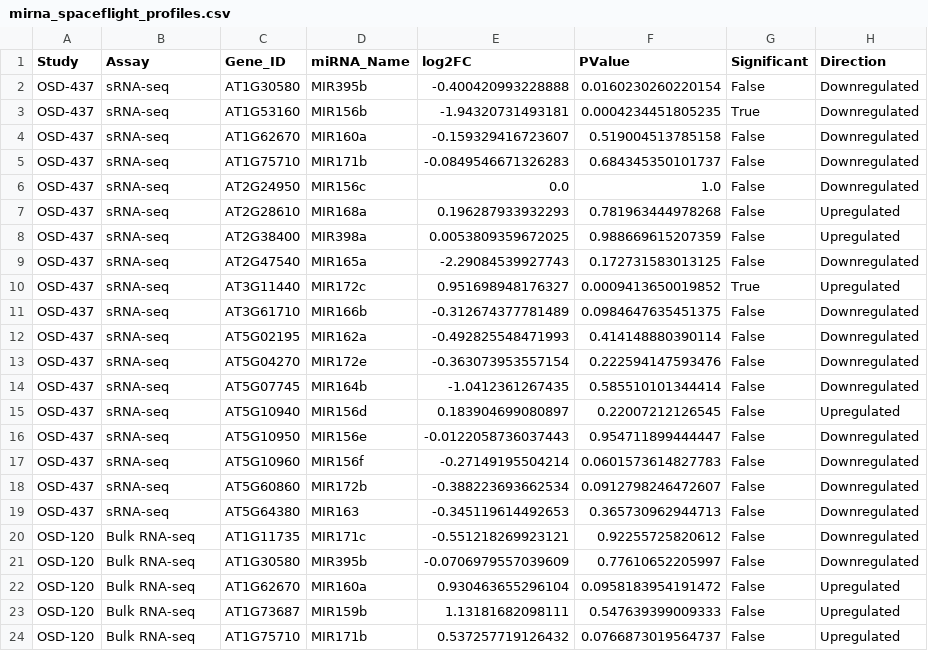
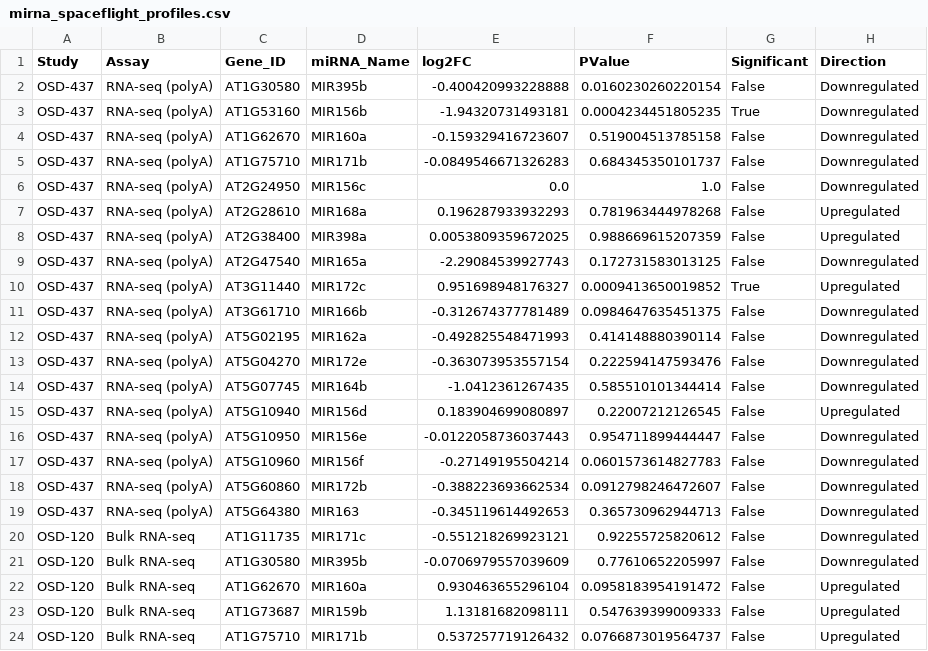
Before and after one commit to dr-richard-barker/smallRNAseq-DREAM, a CSV file: mirna_spaceflight_profiles.csv, drawn as a sheet; only a part is shown.

```diff
--- a/mirna_spaceflight_profiles.csv
+++ b/mirna_spaceflight_profiles.csv
@@ -1,20 +1,20 @@
 Study,Assay,Gene_ID,miRNA_Name,log2FC,PValue,Significant,Direction
-OSD-437,sRNA-seq,AT1G30580,MIR395b,-0.400420993228888,0.0160230260220154,False,Downregulated
-OSD-437,sRNA-seq,AT1G53160,MIR156b,-1.94320731493181,0.0004234451805235,True,Downregulated
-OSD-437,sRNA-seq,AT1G62670,MIR160a,-0.159329416723607,0.519004513785158,False,Downregulated
-OSD-437,sRNA-seq,AT1G75710,MIR171b,-0.0849546671326283,0.684345350101737,False,Downregulated
-OSD-437,sRNA-seq,AT2G24950,MIR156c,0.0,1.0,False,Downregulated
-OSD-437,sRNA-seq,AT2G28610,MIR168a,0.196287933932293,0.781963444978268,False,Upregulated
-OSD-437,sRNA-seq,AT2G38400,MIR398a,0.0053809359672025,0.988669615207359,False,Upregulated
-OSD-437,sRNA-seq,AT2G47540,MIR165a,-2.29084539927743,0.172731583013125,False,Downregulated
-OSD-437,sRNA-seq,AT3G11440,MIR172c,0.951698948176327,0.0009413650019852,True,Upregulated
-OSD-437,sRNA-seq,AT3G61710,MIR166b,-0.312674377781489,0.0984647635451375,False,Downregulated
-OSD-437,sRNA-seq,AT5G02195,MIR162a,-0.492825548471993,0.414148880390114,False,Downregulated
-OSD-437,sRNA-seq,AT5G04270,MIR172e,-0.363073953557154,0.222594147593476,False,Downregulated
-OSD-437,sRNA-seq,AT5G07745,MIR164b,-1.0412361267435,0.585510101344414,False,Downregulated
-OSD-437,sRNA-seq,AT5G10940,MIR156d,0.183904699080897,0.22007212126545,False,Upregulated
-OSD-437,sRNA-seq,AT5G10950,MIR156e,-0.0122058736037443,0.954711899444447,False,Downregulated
-OSD-437,sRNA-seq,AT5G10960,MIR156f,-0.27149195504214,0.0601573614827783,False,Downregulated
-OSD-437,sRNA-seq,AT5G60860,MIR172b,-0.388223693662534,0.0912798246472607,False,Downregulated
-OSD-437,sRNA-seq,AT5G64380,MIR163,-0.345119614492653,0.365730962944713,False,Downregulated
+OSD-437,RNA-seq (polyA),AT1G30580,MIR395b,-0.400420993228888,0.0160230260220154,False,Downregulated
+OSD-437,RNA-seq (polyA),AT1G53160,MIR156b,-1.94320731493181,0.0004234451805235,True,Downregulated
+OSD-437,RNA-seq (polyA),AT1G62670,MIR160a,-0.159329416723607,0.519004513785158,False,Downregulated
+OSD-437,RNA-seq (polyA),AT1G75710,MIR171b,-0.0849546671326283,0.684345350101737,False,Downregulated
+OSD-437,RNA-seq (polyA),AT2G24950,MIR156c,0.0,1.0,False,Downregulated
+OSD-437,RNA-seq (polyA),AT2G28610,MIR168a,0.196287933932293,0.781963444978268,False,Upregulated
+OSD-437,RNA-seq (polyA),AT2G38400,MIR398a,0.0053809359672025,0.988669615207359,False,Upregulated
+OSD-437,RNA-seq (polyA),AT2G47540,MIR165a,-2.29084539927743,0.172731583013125,False,Downregulated
+OSD-437,RNA-seq (polyA),AT3G11440,MIR172c,0.951698948176327,0.0009413650019852,True,Upregulated
+OSD-437,RNA-seq (polyA),AT3G61710,MIR166b,-0.312674377781489,0.0984647635451375,False,Downregulated
+OSD-437,RNA-seq (polyA),AT5G02195,MIR162a,-0.492825548471993,0.414148880390114,False,Downregulated
+OSD-437,RNA-seq (polyA),AT5G04270,MIR172e,-0.363073953557154,0.222594147593476,False,Downregulated
+OSD-437,RNA-seq (polyA),AT5G07745,MIR164b,-1.0412361267435,0.585510101344414,False,Downregulated
+OSD-437,RNA-seq (polyA),AT5G10940,MIR156d,0.183904699080897,0.22007212126545,False,Upregulated
+OSD-437,RNA-seq (polyA),AT5G10950,MIR156e,-0.0122058736037443,0.954711899444447,False,Downregulated
+OSD-437,RNA-seq (polyA),AT5G10960,MIR156f,-0.27149195504214,0.0601573614827783,False,Downregulated
+OSD-437,RNA-seq (polyA),AT5G60860,MIR172b,-0.388223693662534,0.0912798246472607,False,Downregulated
+OSD-437,RNA-seq (polyA),AT5G64380,MIR163,-0.345119614492653,0.365730962944713,False,Downregulated
 OSD-120,Bulk RNA-seq,AT1G11735,MIR171c,-0.551218269923121,0.92255725820612,False,Downregulated
```
Also changed, not shown: meta-analysis/studies.tsv, plant_osdr_inventory.csv, 20 other files.
